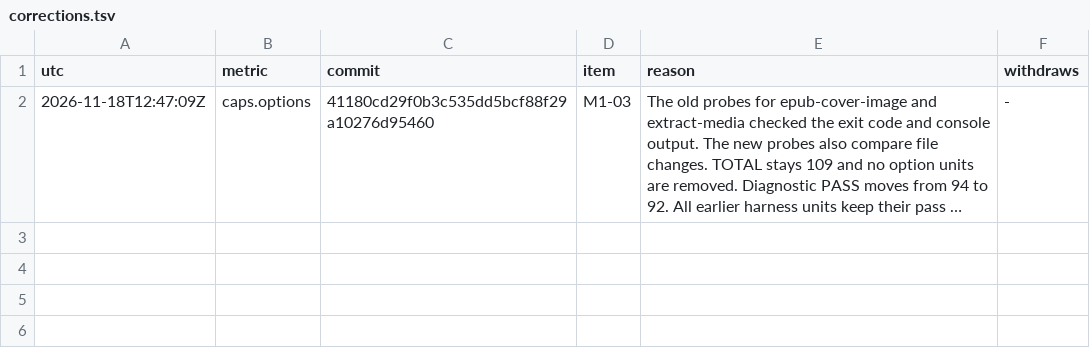
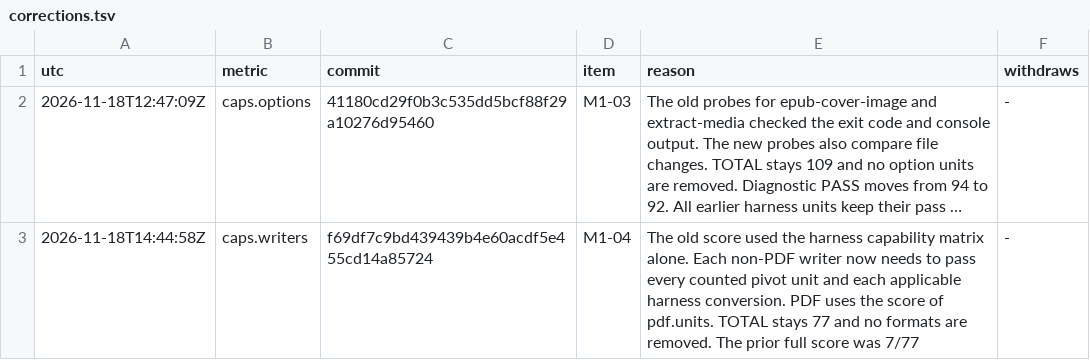
Before and after one commit to dvgyl/randoc, a TSV file: plan/corrections.tsv, drawn as a sheet; long unchanged cells end in …; the diff names each change by its address in the sheet, - before the commit and + after, or states it on an @@ line.

Commit message:
chore(plan): correct the metric caps.writers [ops]
Tool correction of caps.writers by M1-04: The old score used the harness capability matrix alone. Each non-PDF writer now needs to pass every counted pivot unit and each applicable harness conversion. PDF uses the score of pdf.units. TOTAL stays 77 and no formats are removed. The prior full score was 7/77. The rows of caps.writers before 2026-11-18T14:44:58Z no longer count for gains, regressions or milestone checks.

```diff
--- a/plan/corrections.tsv
+++ b/plan/corrections.tsv
+row 3: 2026-11-18T14:44:58Z | caps.writers | f69df7c9bd439439b4e60acdf5e455cd14a85724 | M1-04 | The old score used the harness capability matrix alone. Each non-PDF writer now needs to pass every counted pivot unit and each applicable harness conversion. PDF uses the score of pdf.units. TOTAL stays 77 and no formats are removed. The prior full score was 7/77 | -
```
Also changed, not shown: 1 other file.
